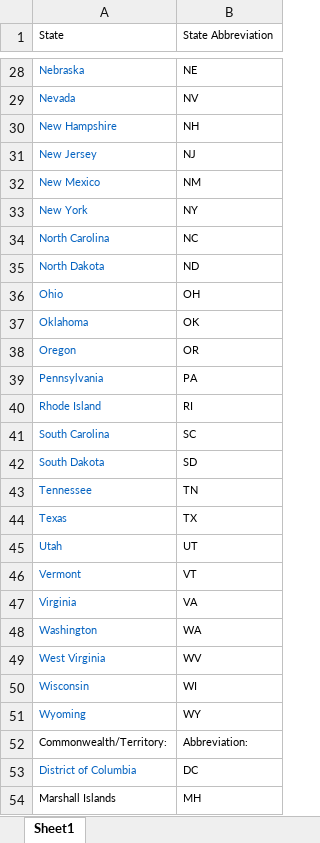
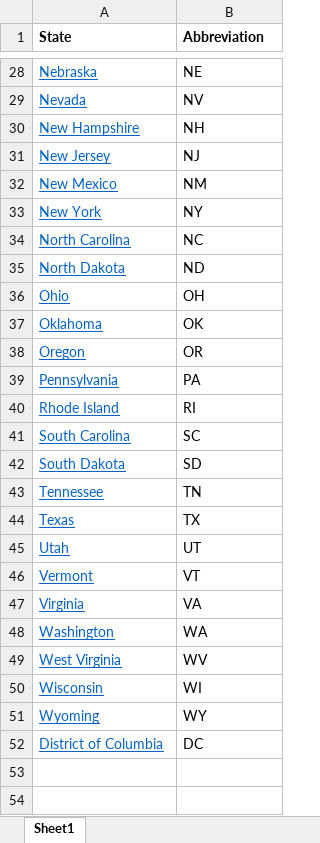
Before and after one commit to zenfinity/MNvsNationalCovid, an Excel workbook: Excel_Files/StateAbbreviation.xlsx, sheet Sheet1, drawn as a sheet; only a part is shown, gaps mark what is left out; values as stored, in another font and other column widths than the file's, no borders; removed rows and columns are numbered as before the commit, all else as after; the diff covers the shown part only; the diff names each change by its address in the sheet, - before the commit and + after, or states it on an @@ line.

```diff
--- a/Excel_Files/StateAbbreviation.xlsx (sheet Sheet1)
+++ b/Excel_Files/StateAbbreviation.xlsx (sheet Sheet1)
@@ A1:B51 text size: larger @@
-A1:B1 bold: off
+A1:B1 bold: on
-B1: State Abbreviation
+B1: Abbreviation
-A28:A51 underline: off
+A28:A51 underline: on
-row 52: Commonwealth/Territory: | Abbreviation:
-A52 underline: off
+A52 underline: on
@@ A52:B52 text size: larger @@
-row 54: Marshall Islands | MH
```
Also changed, not shown: 7 removed rows and cell formats elsewhere in this sheet, 44 other files.
